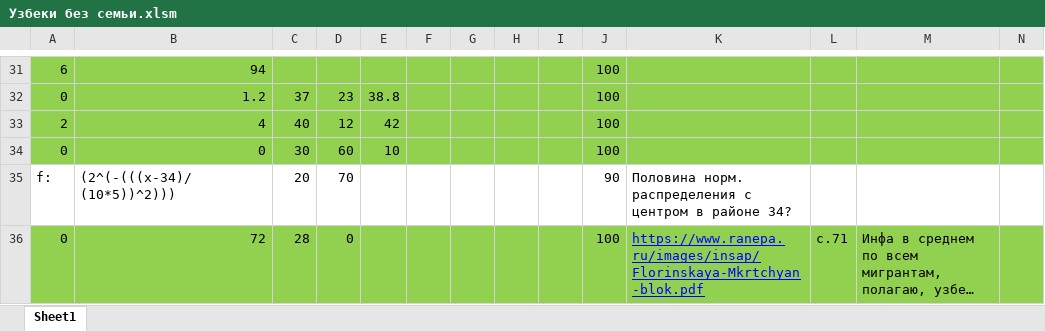
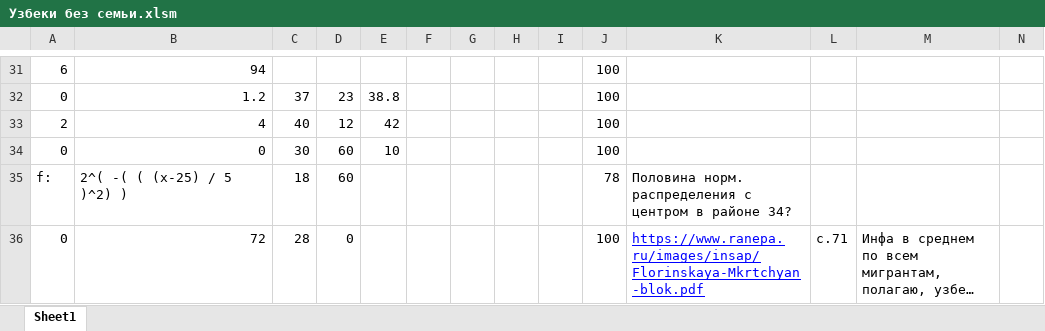
Before and after one commit to isbur/dissertation, an Excel workbook: main_generator/Rules/Узбеки без семьи.xlsm, sheet Sheet1, drawn as a sheet; only a part is shown, gaps mark what is left out; long unchanged cells end in …; values as stored, in another font and other column widths than the file's, no borders; charts and pictures not drawn; the diff covers the shown part only; the diff names each change by its address in the sheet, - before the commit and + after, or states it on an @@ line.

```diff
--- a/main_generator/Rules/Узбеки без семьи.xlsm (sheet Sheet1)
+++ b/main_generator/Rules/Узбеки без семьи.xlsm (sheet Sheet1)
-A31:N34 fill: #92D050
+A31:N34 fill: none
-B35: (2^(-(((x-34)/(10*5))^2)))
+B35: 2^( -( ( (x-25) / 5 )^2) )
-C35: 20
+C35: 18
-D35: 70
+D35: 60
-J35: 90
+J35: 78
-A36:N36 fill: #92D050
+A36:N36 fill: none
```
Also changed, not shown: 1 edited cell and cell formats elsewhere in this sheet, common/responsesU.xlsx, 37 other files.
